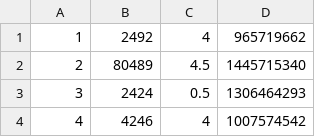
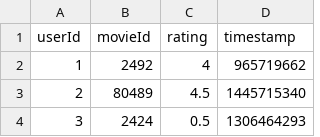
Before and after one commit to SyedMa3/ncf, a CSV file: data/test.csv, drawn as a sheet; only a part is shown; the shorter side is filled out with more unchanged rows; the diff names each change by its address in the sheet, - before the commit and + after, or states it on an @@ line.

```diff
--- a/data/test.csv
+++ b/data/test.csv
+row 1: userId | movieId | rating | timestamp
```
Also changed, not shown: 2 other files.
